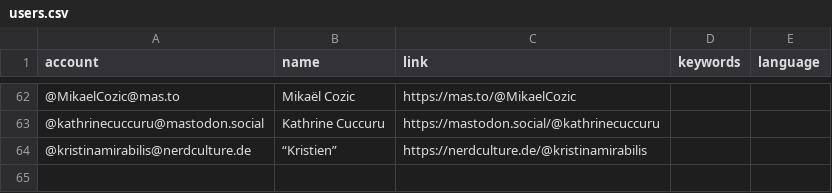
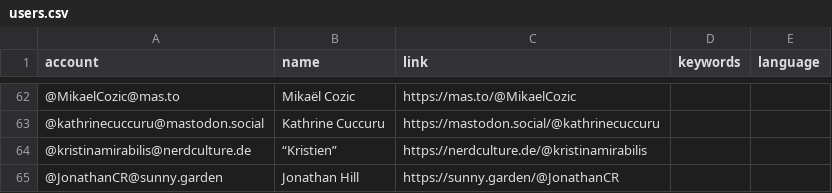
Before and after one commit to florisre/mastodon-iranian-studies, a CSV file: resources/users.csv, drawn as a sheet; only a part is shown, gaps mark what is left out.

Commit message:
Update users.csv

```diff
--- a/resources/users.csv
+++ b/resources/users.csv
@@ -64 +64,2 @@ account,name,link,keywords,language
 @kristinamirabilis@nerdculture.de,“Kristien”,https://nerdculture.de/@kristinamirabilis
+@JonathanCR@sunny.garden,Jonathan Hill,https://sunny.garden/@JonathanCR
```
